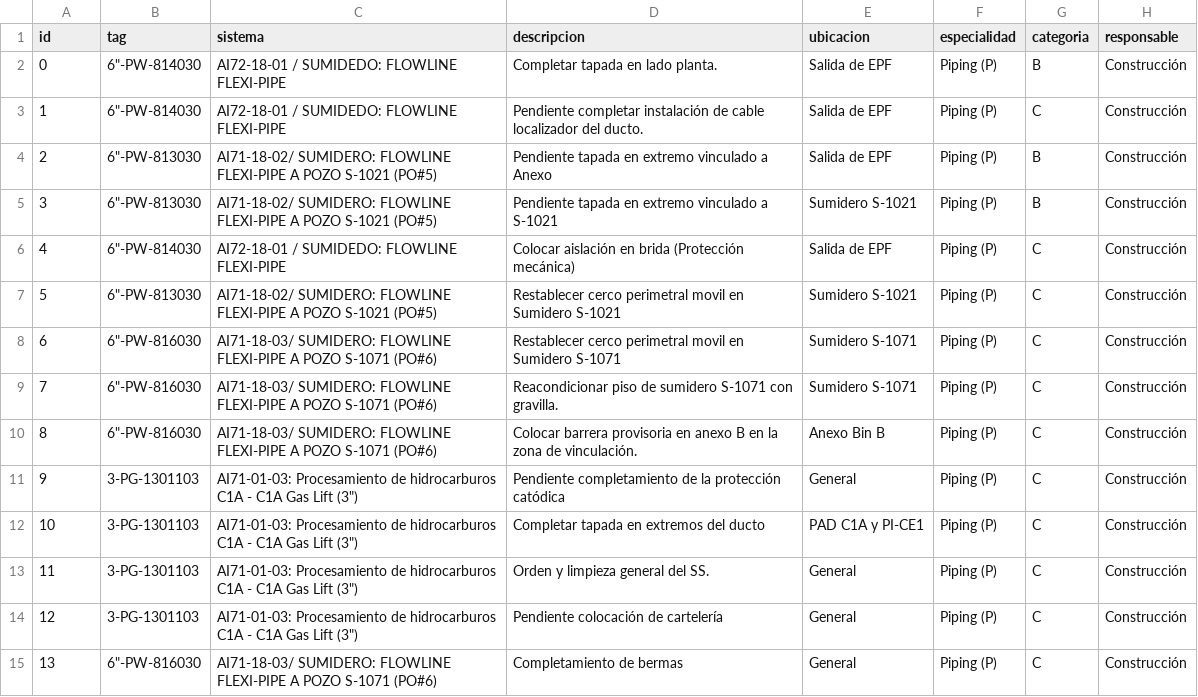
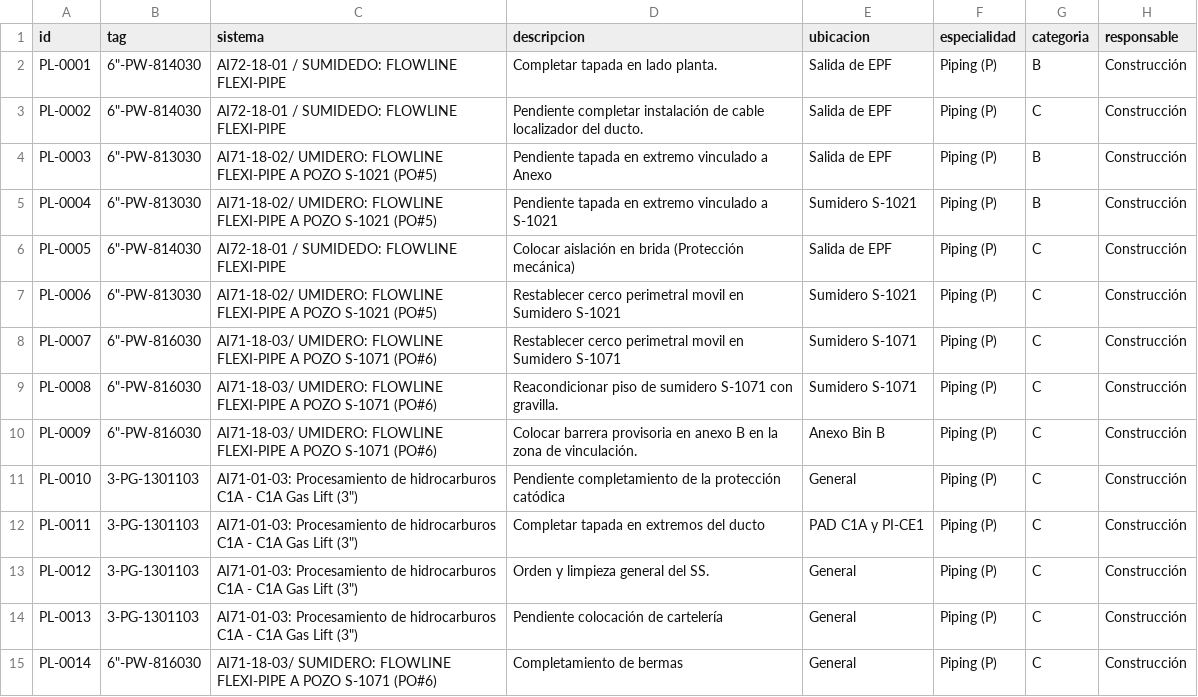
Before and after one commit to ingrodriguezcliber/pendientes-tracker, a CSV file: docs/pendientes_real.csv, drawn as a sheet; only a part is shown; the diff covers the shown part only; the diff names each change by its address in the sheet, - before the commit and + after, or states it on an @@ line.

Commit message:
Add files via upload

```diff
--- a/docs/pendientes_real.csv
+++ b/docs/pendientes_real.csv
-A2 (id): 0
+A2 (id): PL-0001
-A3 (id): 1
+A3 (id): PL-0002
-A4 (id): 2
+A4 (id): PL-0003
-C4:C5 (sistema): AI71-18-02/ SUMIDERO: FLOWLINE FLEXI-PIPE…
+C4:C5 (sistema): AI71-18-02/ UMIDERO: FLOWLINE FLEXI-PIPE…
-A5 (id): 3
+A5 (id): PL-0004
-A6 (id): 4
+A6 (id): PL-0005
-A7 (id): 5
+A7 (id): PL-0006
-C7 (sistema): AI71-18-02/ SUMIDERO: FLOWLINE FLEXI-PIPE…
+C7 (sistema): AI71-18-02/ UMIDERO: FLOWLINE FLEXI-PIPE…
-A8 (id): 6
+A8 (id): PL-0007
-C8:C10 (sistema): AI71-18-03/ SUMIDERO: FLOWLINE FLEXI-PIPE…
+C8:C10 (sistema): AI71-18-03/ UMIDERO: FLOWLINE FLEXI-PIPE…
-A9 (id): 7
+A9 (id): PL-0008
-A10 (id): 8
+A10 (id): PL-0009
-A11 (id): 9
+A11 (id): PL-0010
-A12 (id): 10
+A12 (id): PL-0011
-A13 (id): 11
+A13 (id): PL-0012
-A14 (id): 12
+A14 (id): PL-0013
-A15 (id): 13
+A15 (id): PL-0014
```
Also changed, not shown: 87 edited cells elsewhere in this file.
